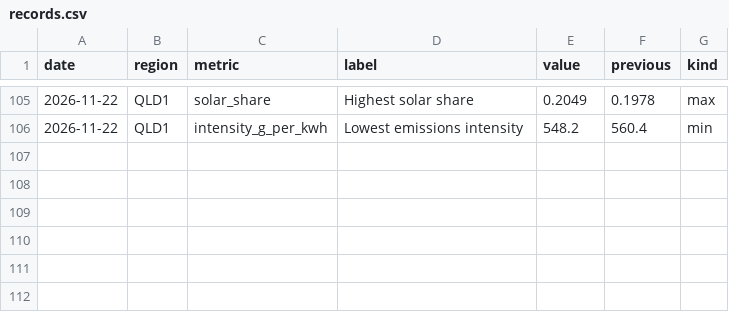
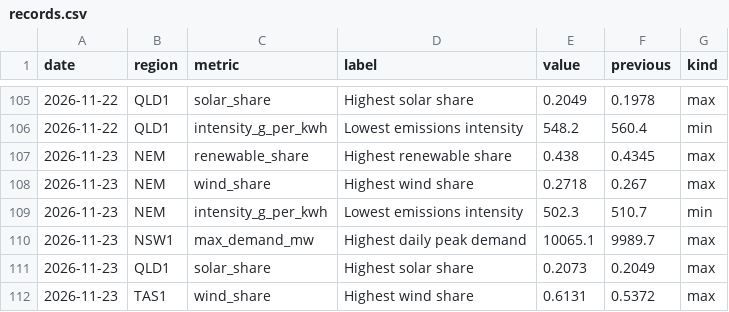
Before and after one commit to Guinerve/nem-pulse, a CSV file: data/records.csv, drawn as a sheet; only a part is shown, gaps mark what is left out; the diff names each change by its address in the sheet, - before the commit and + after, or states it on an @@ line.

```diff
--- a/data/records.csv
+++ b/data/records.csv
+row 107: 2026-11-23 | NEM | renewable_share | Highest renewable share | 0.438 | 0.4345 | max
+row 108: 2026-11-23 | NEM | wind_share | Highest wind share | 0.2718 | 0.267 | max
+row 109: 2026-11-23 | NEM | intensity_g_per_kwh | Lowest emissions intensity | 502.3 | 510.7 | min
+row 110: 2026-11-23 | NSW1 | max_demand_mw | Highest daily peak demand | 10065.1 | 9989.7 | max
+row 111: 2026-11-23 | QLD1 | solar_share | Highest solar share | 0.2073 | 0.2049 | max
+row 112: 2026-11-23 | TAS1 | wind_share | Highest wind share | 0.6131 | 0.5372 | max
```
Also changed, not shown: data/latest.csv, 5 other files.
